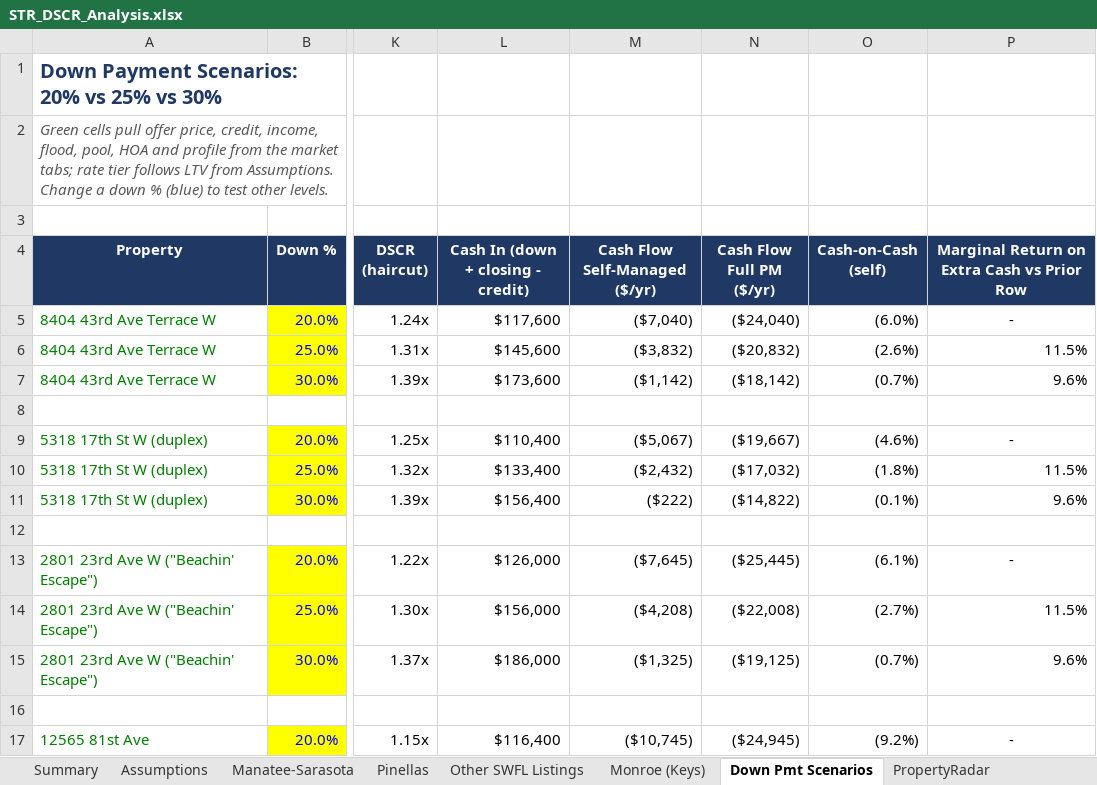
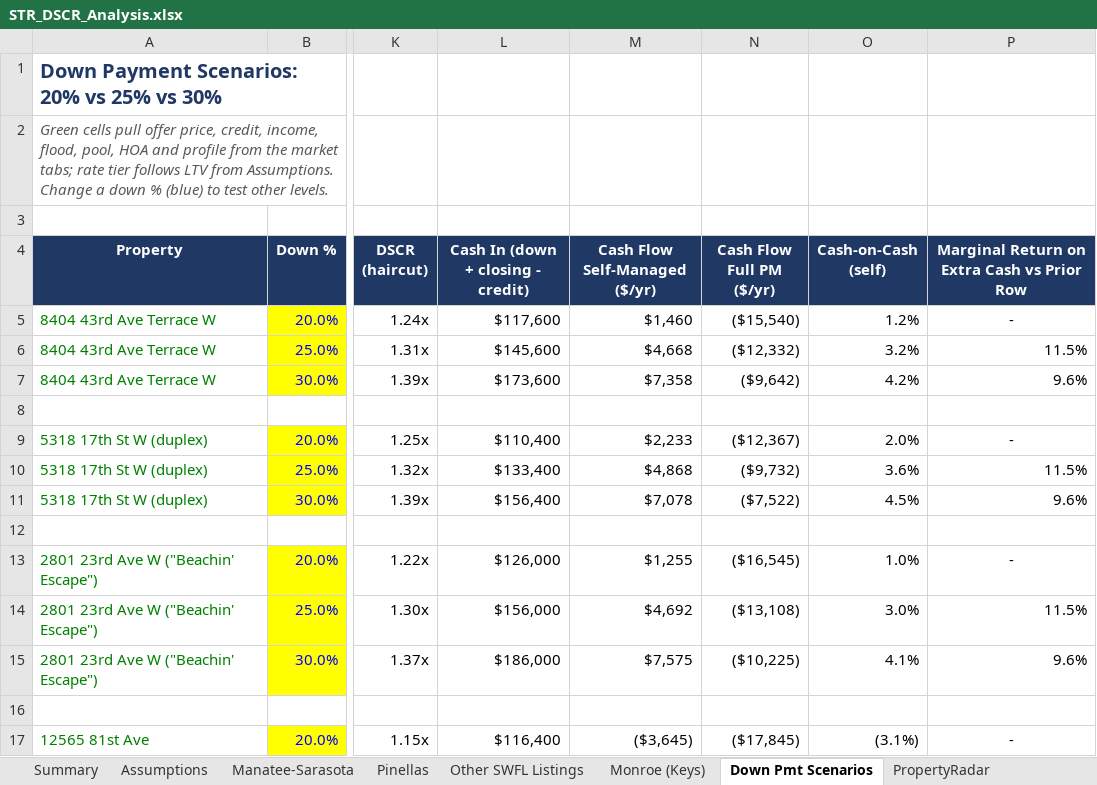
Before and after one commit to themortgagedock-max/Dispatch, an Excel workbook: str-deal-search/STR_DSCR_Analysis.xlsx, sheet Down Pmt Scenarios, drawn as a sheet; only a part is shown, gaps mark what is left out; values as stored, in another font and other column widths than the file's, no borders; the diff covers the shown part only; the diff names each change by its address in the sheet, - before the commit and + after, or states it on an @@ line.

```diff
--- a/str-deal-search/STR_DSCR_Analysis.xlsx (sheet Down Pmt Scenarios)
+++ b/str-deal-search/STR_DSCR_Analysis.xlsx (sheet Down Pmt Scenarios)
-M5 (Cash Flow Self-Managed ($/yr)): ($7,040)
+M5 (Cash Flow Self-Managed ($/yr)): $1,460
-N5 (Cash Flow Full PM ($/yr)): ($24,040)
+N5 (Cash Flow Full PM ($/yr)): ($15,540)
-O5 (Cash-on-Cash (self)): (6.0%)
+O5 (Cash-on-Cash (self)): 1.2%
-M6 (Cash Flow Self-Managed ($/yr)): ($3,832)
+M6 (Cash Flow Self-Managed ($/yr)): $4,668
-N6 (Cash Flow Full PM ($/yr)): ($20,832)
+N6 (Cash Flow Full PM ($/yr)): ($12,332)
-O6 (Cash-on-Cash (self)): (2.6%)
+O6 (Cash-on-Cash (self)): 3.2%
-M7 (Cash Flow Self-Managed ($/yr)): ($1,142)
+M7 (Cash Flow Self-Managed ($/yr)): $7,358
-N7 (Cash Flow Full PM ($/yr)): ($18,142)
+N7 (Cash Flow Full PM ($/yr)): ($9,642)
-O7 (Cash-on-Cash (self)): (0.7%)
+O7 (Cash-on-Cash (self)): 4.2%
-M9 (Cash Flow Self-Managed ($/yr)): ($5,067)
+M9 (Cash Flow Self-Managed ($/yr)): $2,233
-N9 (Cash Flow Full PM ($/yr)): ($19,667)
+N9 (Cash Flow Full PM ($/yr)): ($12,367)
-O9 (Cash-on-Cash (self)): (4.6%)
+O9 (Cash-on-Cash (self)): 2.0%
-M10 (Cash Flow Self-Managed ($/yr)): ($2,432)
+M10 (Cash Flow Self-Managed ($/yr)): $4,868
-N10 (Cash Flow Full PM ($/yr)): ($17,032)
+N10 (Cash Flow Full PM ($/yr)): ($9,732)
-O10 (Cash-on-Cash (self)): (1.8%)
+O10 (Cash-on-Cash (self)): 3.6%
-M11 (Cash Flow Self-Managed ($/yr)): ($222)
+M11 (Cash Flow Self-Managed ($/yr)): $7,078
-N11 (Cash Flow Full PM ($/yr)): ($14,822)
+N11 (Cash Flow Full PM ($/yr)): ($7,522)
-O11 (Cash-on-Cash (self)): (0.1%)
+O11 (Cash-on-Cash (self)): 4.5%
-M13 (Cash Flow Self-Managed ($/yr)): ($7,645)
+M13 (Cash Flow Self-Managed ($/yr)): $1,255
-N13 (Cash Flow Full PM ($/yr)): ($25,445)
+N13 (Cash Flow Full PM ($/yr)): ($16,545)
-O13 (Cash-on-Cash (self)): (6.1%)
+O13 (Cash-on-Cash (self)): 1.0%
-M14 (Cash Flow Self-Managed ($/yr)): ($4,208)
+M14 (Cash Flow Self-Managed ($/yr)): $4,692
-N14 (Cash Flow Full PM ($/yr)): ($22,008)
+N14 (Cash Flow Full PM ($/yr)): ($13,108)
-O14 (Cash-on-Cash (self)): (2.7%)
+O14 (Cash-on-Cash (self)): 3.0%
-M15 (Cash Flow Self-Managed ($/yr)): ($1,325)
+M15 (Cash Flow Self-Managed ($/yr)): $7,575
-N15 (Cash Flow Full PM ($/yr)): ($19,125)
+N15 (Cash Flow Full PM ($/yr)): ($10,225)
-O15 (Cash-on-Cash (self)): (0.7%)
+O15 (Cash-on-Cash (self)): 4.1%
-M17 (Cash Flow Self-Managed ($/yr)): ($10,745)
+M17 (Cash Flow Self-Managed ($/yr)): ($3,645)
-N17 (Cash Flow Full PM ($/yr)): ($24,945)
+N17 (Cash Flow Full PM ($/yr)): ($17,845)
-O17 (Cash-on-Cash (self)): (9.2%)
+O17 (Cash-on-Cash (self)): (3.1%)
```
Also changed, not shown: 24 edited cells elsewhere in this sheet, sheet Manatee-Sarasota, sheet Pinellas, sheet Monroe (Keys), sheet Summary, sheet Other SWFL Listings, sheet Assumptions, 2 other files.
